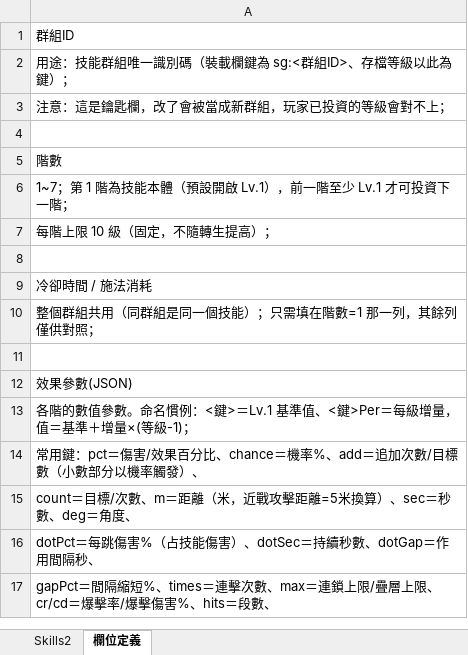
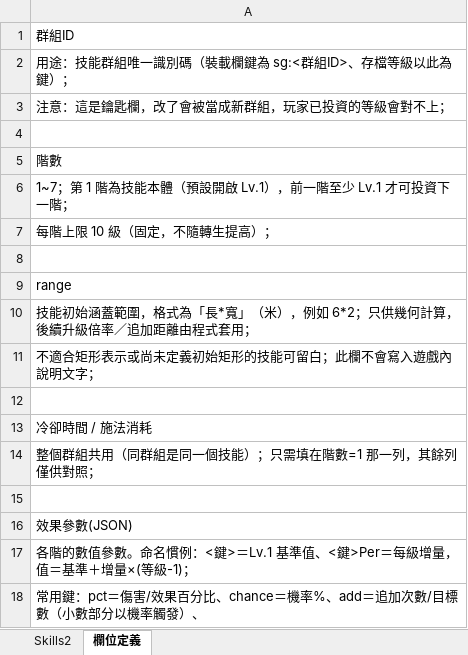
Before and after one commit to myKOF/Idle-RPG, an Excel workbook: config/Excel/Skills2.xlsx, sheet 欄位定義, drawn as a sheet; only a part is shown; the shorter side is filled out with more unchanged rows; values as stored, in another font and other column widths than the file's, no borders; the diff names each change by its address in the sheet, - before the commit and + after, or states it on an @@ line.

```diff
--- a/config/Excel/Skills2.xlsx (sheet 欄位定義)
+++ b/config/Excel/Skills2.xlsx (sheet 欄位定義)
+row 9: range
+row 10: 技能初始涵蓋範圍，格式為「長*寬」（米），例如 6*2；只供幾何計算，後續升級倍率／追加距離由程式套用；
+row 11: 不適合矩形表示或尚未定義初始矩形的技能可留白；此欄不會寫入遊戲內說明文字；
+row 12: (empty)
```
Also changed, not shown: sheet Skills2, 6 other files.
